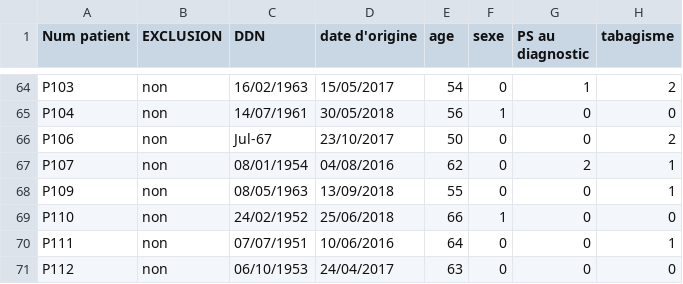
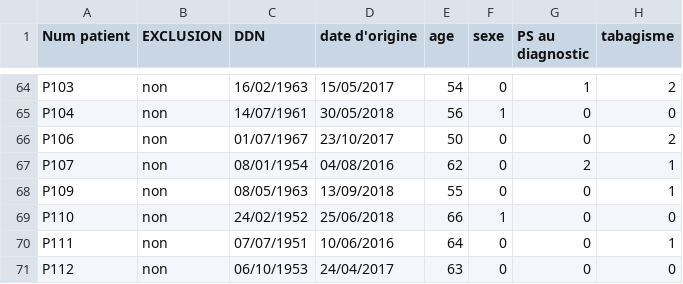
Before and after one commit to rmnldwg/lydata, a CSV file: 2021-clb-oropharynx/raw.csv, drawn as a sheet; only a part is shown, gaps mark what is left out; the diff names each change by its address in the sheet, - before the commit and + after, or states it on an @@ line.

Commit message:
fix one wrong birthday in 2021-clb-oropharynx raw

```diff
--- a/2021-clb-oropharynx/raw.csv
+++ b/2021-clb-oropharynx/raw.csv
-C66 (DDN): Jul-67
+C66 (DDN): 01/07/1967
```
